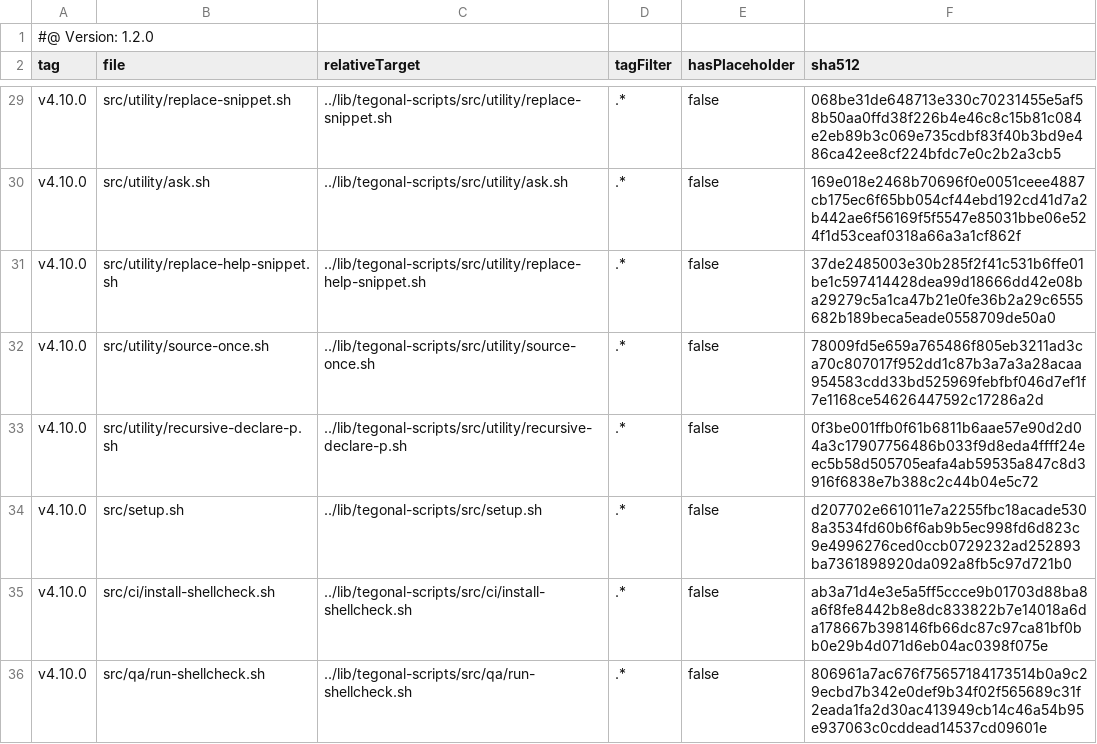
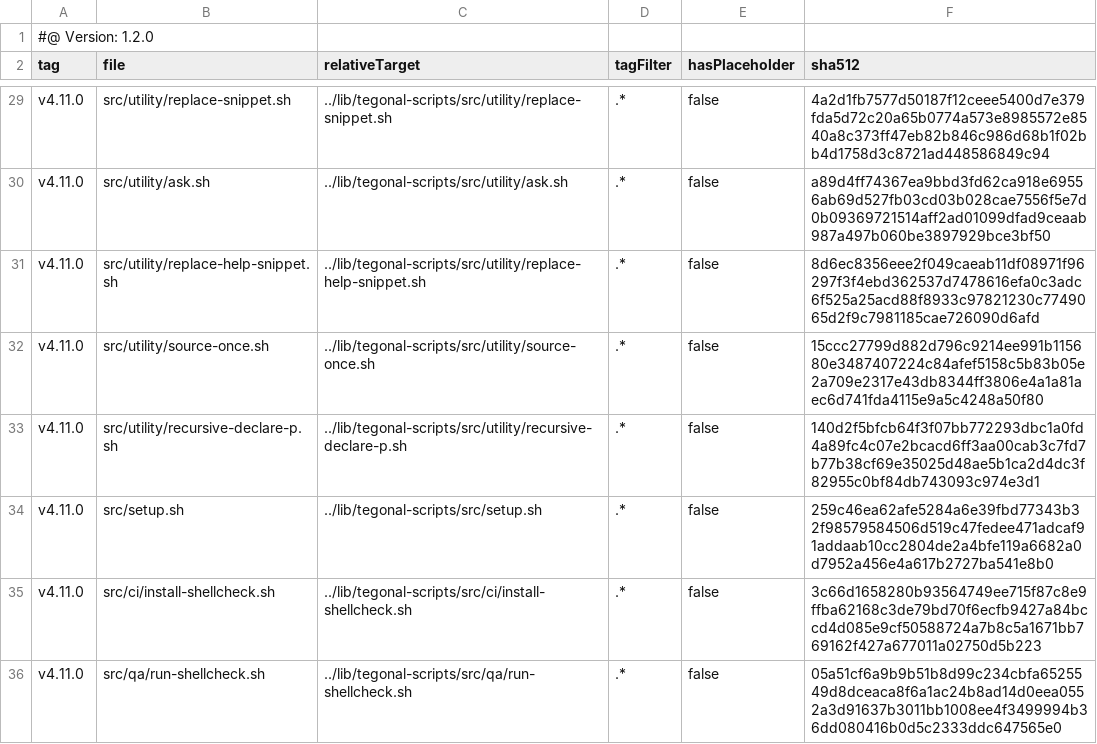
Before and after one commit to tegonal-bot-org/tegonal-bot, a TSV file: .gt/remotes/tegonal-scripts/pulled.tsv, drawn as a sheet; only a part is shown, gaps mark what is left out; the diff covers the shown part only; the diff names each change by its address in the sheet, - before the commit and + after, or states it on an @@ line.

```diff
--- a/.gt/remotes/tegonal-scripts/pulled.tsv
+++ b/.gt/remotes/tegonal-scripts/pulled.tsv
-A29:A36 (tag): v4.10.0
+A29:A36 (tag): v4.11.0
-F29 (sha512): 068be31de648713e330c70231455e5af58b50aa0ffd38f226b4e46c8c15b81c084e2eb89b3c069e735cdbf83f40b3bd9e486ca42ee8cf224bfdc7e0c2b2a3cb5
+F29 (sha512): 4a2d1fb7577d50187f12ceee5400d7e379fda5d72c20a65b0774a573e8985572e8540a8c373ff47eb82b846c986d68b1f02bb4d1758d3c8721ad448586849c94
-F30 (sha512): 169e018e2468b70696f0e0051ceee4887cb175ec6f65bb054cf44ebd192cd41d7a2b442ae6f56169f5f5547e85031bbe06e524f1d53ceaf0318a66a3a1cf862f
+F30 (sha512): a89d4ff74367ea9bbd3fd62ca918e69556ab69d527fb03cd03b028cae7556f5e7d0b09369721514aff2ad01099dfad9ceaab987a497b060be3897929bce3bf50
-F31 (sha512): 37de2485003e30b285f2f41c531b6ffe01be1c597414428dea99d18666dd42e08ba29279c5a1ca47b21e0fe36b2a29c6555682b189beca5eade0558709de50a0
+F31 (sha512): 8d6ec8356eee2f049caeab11df08971f96297f3f4ebd362537d7478616efa0c3adc6f525a25acd88f8933c97821230c7749065d2f9c7981185cae726090d6afd
-F32 (sha512): 78009fd5e659a765486f805eb3211ad3ca70c807017f952dd1c87b3a7a3a28acaa954583cdd33bd525969febfbf046d7ef1f7e1168ce54626447592c17286a2d
+F32 (sha512): 15ccc27799d882d796c9214ee991b115680e3487407224c84afef5158c5b83b05e2a709e2317e43db8344ff3806e4a1a81aec6d741fda4115e9a5c4248a50f80
-F33 (sha512): 0f3be001ffb0f61b6811b6aae57e90d2d04a3c17907756486b033f9d8eda4ffff24eec5b58d505705eafa4ab59535a847c8d3916f6838e7b388c2c44b04e5c72
+F33 (sha512): 140d2f5bfcb64f3f07bb772293dbc1a0fd4a89fc4c07e2bcacd6ff3aa00cab3c7fd7b77b38cf69e35025d48ae5b1ca2d4dc3f82955c0bf84db743093c974e3d1
-F34 (sha512): d207702e661011e7a2255fbc18acade5308a3534fd60b6f6ab9b5ec998fd6d823c9e4996276ced0ccb0729232ad252893ba7361898920da092a8fb5c97d721b0
+F34 (sha512): 259c46ea62afe5284a6e39fbd77343b32f98579584506d519c47fedee471adcaf91addaab10cc2804de2a4bfe119a6682a0d7952a456e4a617b2727ba541e8b0
-F35 (sha512): ab3a71d4e3e5a5ff5ccce9b01703d88ba8a6f8fe8442b8e8dc833822b7e14018a6da178667b398146fb66dc87c97ca81bf0bb0e29b4d071d6eb04ac0398f075e
+F35 (sha512): 3c66d1658280b93564749ee715f87c8e9ffba62168c3de79bd70f6ecfb9427a84bccd4d085e9cf50588724a7b8c5a1671bb769162f427a677011a02750d5b223
-F36 (sha512): 806961a7ac676f75657184173514b0a9c29ecbd7b342e0def9b34f02f565689c31f2eada1fa2d30ac413949cb14c46a54b95e937063c0cddead14537cd09601e
+F36 (sha512): 05a51cf6a9b9b51b8d99c234cbfa6525549d8dceaca8f6a1ac24b8ad14d0eea0552a3d91637b3011bb1008ee4f3499994b36dd080416b0d5c2333ddc647565e0
```
Also changed, not shown: 52 edited cells elsewhere in this file, 34 other files.
